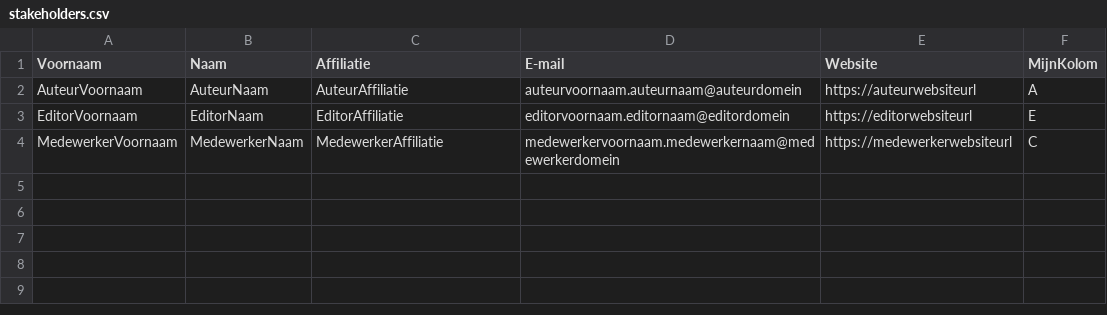
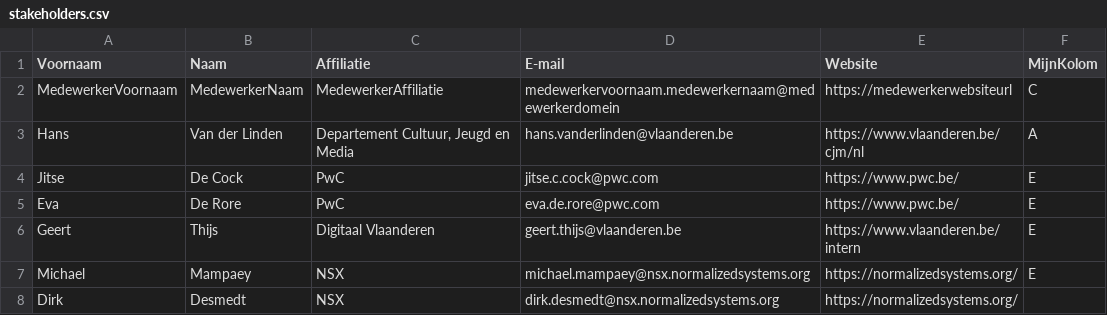
Before and after one commit to Informatievlaanderen/OSLOthema-cultuurandjeugdinfrastructuur, a CSV file: stakeholders.csv, drawn as a sheet; removed rows and columns are numbered as before the commit, all else as after; the diff names each change by its address in the sheet, - before the commit and + after, or states it on an @@ line.

```diff
--- a/stakeholders.csv
+++ b/stakeholders.csv
-row 2: AuteurVoornaam | AuteurNaam | AuteurAffiliatie | auteurvoornaam.auteurnaam@auteurdomein | https://auteurwebsiteurl | A
-row 3: EditorVoornaam | EditorNaam | EditorAffiliatie | editorvoornaam.editornaam@editordomein | https://editorwebsiteurl | E
+row 3: Hans | Van der Linden | Departement Cultuur, Jeugd en Media | hans.vanderlinden@vlaanderen.be | https://www.vlaanderen.be/cjm/nl | A
+row 4: Jitse | De Cock | PwC | jitse.c.cock@pwc.com | https://www.pwc.be/ | E
+row 5: Eva | De Rore | PwC | eva.de.rore@pwc.com | https://www.pwc.be/ | E
+row 6: Geert | Thijs | Digitaal Vlaanderen | geert.thijs@vlaanderen.be | https://www.vlaanderen.be/intern | E
+row 7: Michael | Mampaey | NSX | michael.mampaey@nsx.normalizedsystems.org | https://normalizedsystems.org/ | E
+row 8: Dirk | Desmedt | NSX | dirk.desmedt@nsx.normalizedsystems.org | https://normalizedsystems.org/
```
Also changed, not shown: 6 other files.
